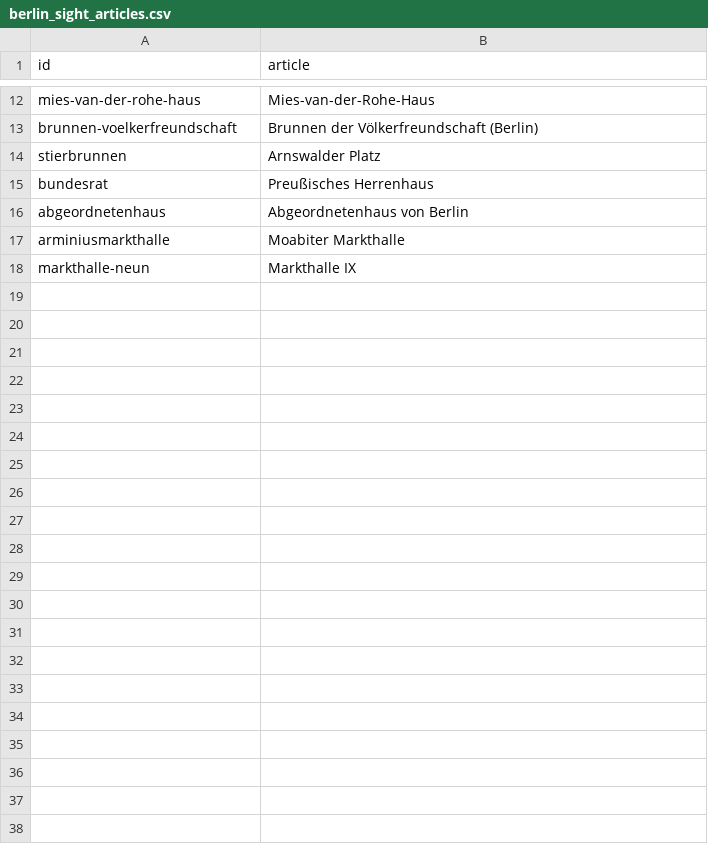
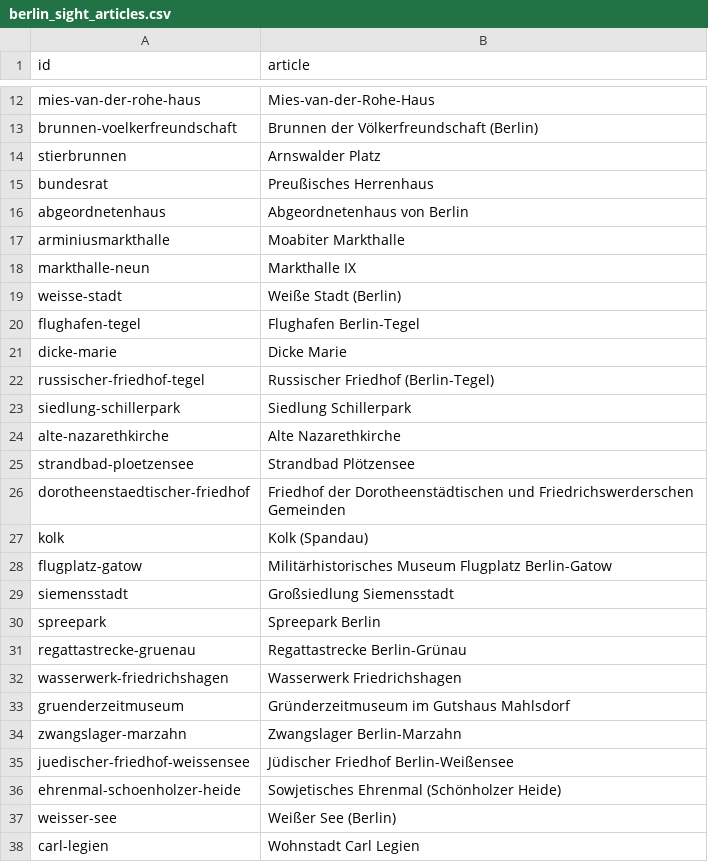
Before and after one commit to j-moeller/mapquest, a CSV file: Tools/capture/berlin_sight_articles.csv, drawn as a sheet; only a part is shown, gaps mark what is left out; the diff names each change by its address in the sheet, - before the commit and + after, or states it on an @@ line.

```diff
--- a/Tools/capture/berlin_sight_articles.csv
+++ b/Tools/capture/berlin_sight_articles.csv
+row 19: weisse-stadt | Weiße Stadt (Berlin)
+row 20: flughafen-tegel | Flughafen Berlin-Tegel
+row 21: dicke-marie | Dicke Marie
+row 22: russischer-friedhof-tegel | Russischer Friedhof (Berlin-Tegel)
+row 23: siedlung-schillerpark | Siedlung Schillerpark
+row 24: alte-nazarethkirche | Alte Nazarethkirche
+row 25: strandbad-ploetzensee | Strandbad Plötzensee
+row 26: dorotheenstaedtischer-friedhof | Friedhof der Dorotheenstädtischen und Friedrichswerderschen Gemeinden
+row 27: kolk | Kolk (Spandau)
+row 28: flugplatz-gatow | Militärhistorisches Museum Flugplatz Berlin-Gatow
+row 29: siemensstadt | Großsiedlung Siemensstadt
+row 30: spreepark | Spreepark Berlin
+row 31: regattastrecke-gruenau | Regattastrecke Berlin-Grünau
+row 32: wasserwerk-friedrichshagen | Wasserwerk Friedrichshagen
+row 33: gruenderzeitmuseum | Gründerzeitmuseum im Gutshaus Mahlsdorf
+row 34: zwangslager-marzahn | Zwangslager Berlin-Marzahn
+row 35: juedischer-friedhof-weissensee | Jüdischer Friedhof Berlin-Weißensee
+row 36: ehrenmal-schoenholzer-heide | Sowjetisches Ehrenmal (Schönholzer Heide)
+row 37: weisser-see | Weißer See (Berlin)
+row 38: carl-legien | Wohnstadt Carl Legien
```
Also changed, not shown: Tools/capture/berlin_sight_history.csv, Tools/capture/berlin_sights.csv, 11 other files.
